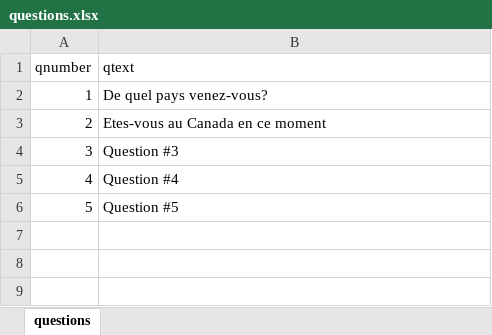
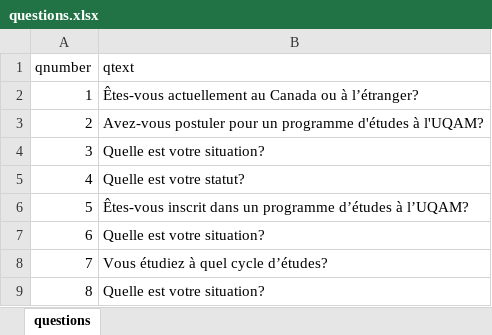
Before and after one commit to hugolatendresse/uqam, an Excel workbook: questions.xlsx, sheet questions, drawn as a sheet; values as stored, in another font and other column widths than the file's, no borders; the diff names each change by its address in the sheet, - before the commit and + after, or states it on an @@ line.

Commit message:
questions kath

```diff
--- a/questions.xlsx (sheet questions)
+++ b/questions.xlsx (sheet questions)
-B2 (qtext): De quel pays venez-vous?
+B2 (qtext): Êtes-vous actuellement au Canada ou à l’étranger?
-B3 (qtext): Etes-vous au Canada en ce moment
+B3 (qtext): Avez-vous postuler pour un programme d'études à l'UQAM?
-B4 (qtext): Question #3
+B4 (qtext): Quelle est votre situation?
-B5 (qtext): Question #4
+B5 (qtext): Quelle est votre statut?
-B6 (qtext): Question #5
+B6 (qtext): Êtes-vous inscrit dans un programme d’études à l’UQAM?
+row 7: 6 | Quelle est votre situation?
+row 8: 7 | Vous étudiez à quel cycle d’études?
+row 9: 8 | Quelle est votre situation?
```
Also changed, not shown: answers.xlsx, conseils.xlsx, 1 other file.
